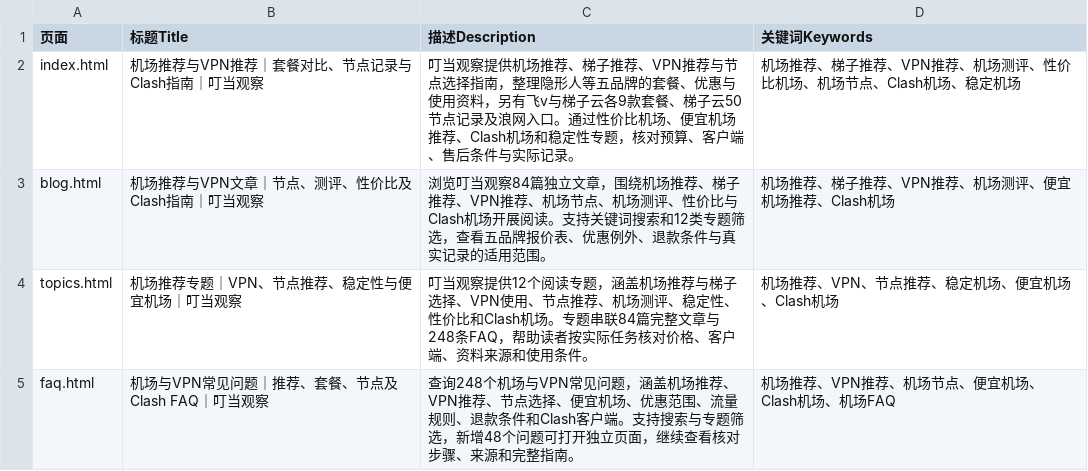
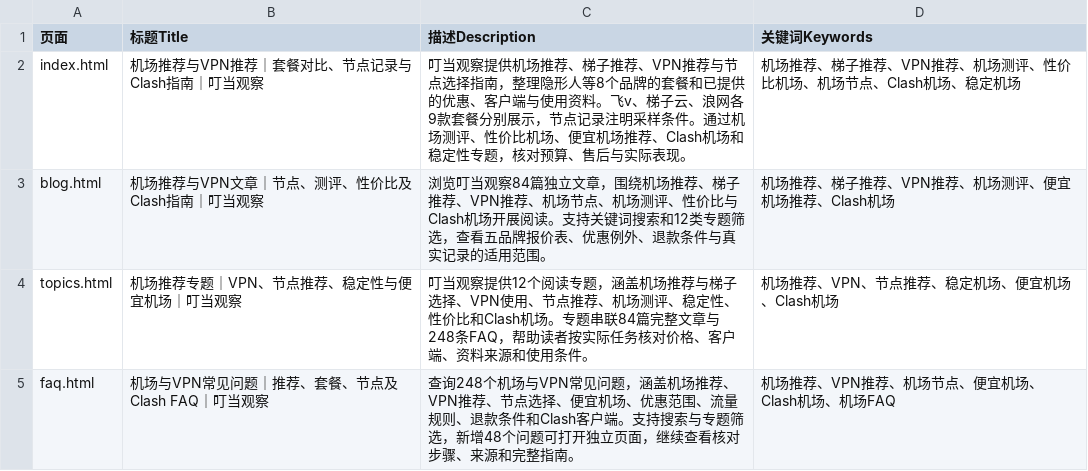
Before and after one commit to yinxingren588/jcvpn.blog, a CSV file: data/seo-metadata.csv, drawn as a sheet; only a part is shown; the diff covers the shown part only.

```diff
--- a/data/seo-metadata.csv
+++ b/data/seo-metadata.csv
@@ -1,3 +1,3 @@
 页面,标题Title,描述Description,关键词Keywords
-index.html,机场推荐与VPN推荐｜套餐对比、节点记录与Clash指南｜叮当观察,叮当观察提供机场推荐、梯子推荐、VPN推荐与节点选择指南，整理隐形人等五品牌的套餐、优惠与使用资料，另有飞v与梯子云各9款套餐、梯子云50节点记录及浪网入口。通过性价比机场、便宜机场推荐、Clash机场和稳定性专题，核对预算、客户端、售后条件与实际记录。,机场推荐、梯子推荐、VPN推荐、机场测评、性价比机场、机场节点、Clash机场、稳定机场
+index.html,机场推荐与VPN推荐｜套餐对比、节点记录与Clash指南｜叮当观察,叮当观察提供机场推荐、梯子推荐、VPN推荐与节点选择指南，整理隐形人等8个品牌的套餐和已提供的优惠、客户端与使用资料。飞v、梯子云、浪网各9款套餐分别展示，节点记录注明采样条件。通过机场测评、性价比机场、便宜机场推荐、Clash机场和稳定性专题，核对预算、售后与实际表现。,机场推荐、梯子推荐、VPN推荐、机场测评、性价比机场、机场节点、Clash机场、稳定机场
 blog.html,机场推荐与VPN文章｜节点、测评、性价比及Clash指南｜叮当观察,浏览叮当观察84篇独立文章，围绕机场推荐、梯子推荐、VPN推荐、机场节点、机场测评、性价比与Clash机场开展阅读。支持关键词搜索和12类专题筛选，查看五品牌报价表、优惠例外、退款条件与真实记录的适用范围。,机场推荐、梯子推荐、VPN推荐、机场测评、便宜机场推荐、Clash机场
```
Also changed, not shown: 5 edited cells elsewhere in this file, 34 other files.
